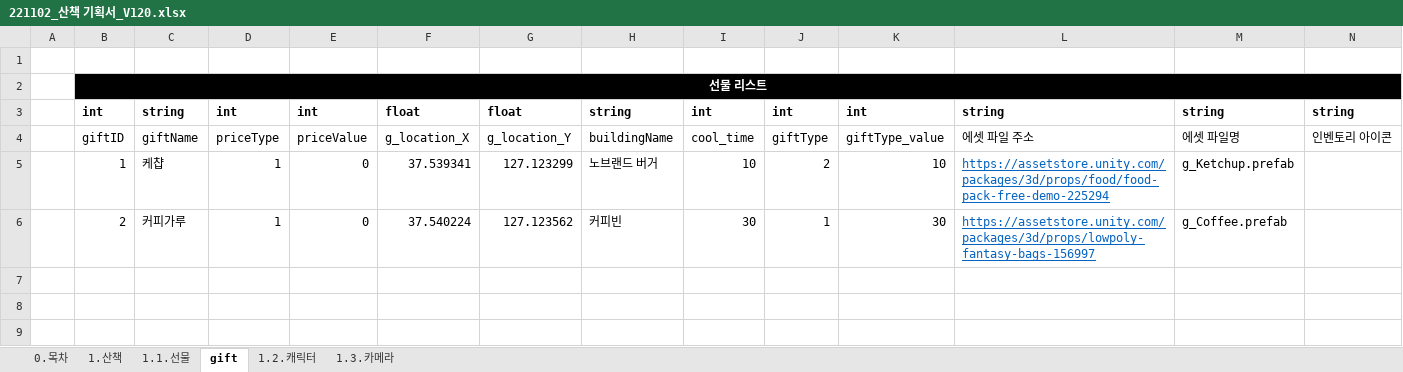
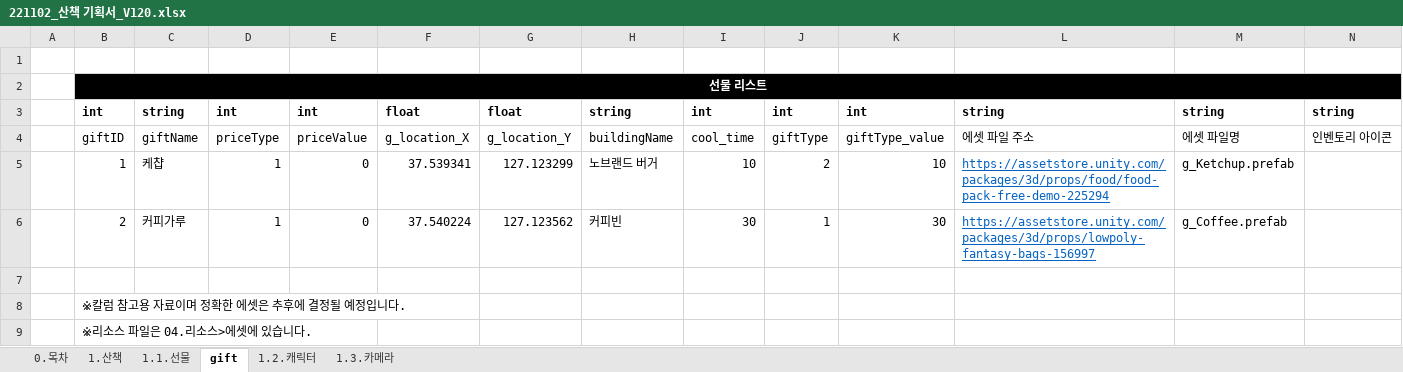
Before and after one commit to Kjaeseong/RocketTeamDocu, an Excel workbook: 00.기획서/221102_산책 기획서_V120.xlsx, sheet gift, drawn as a sheet; values as stored, in another font and other column widths than the file's, no borders; the diff names each change by its address in the sheet, - before the commit and + after, or states it on an @@ line.

```diff
--- a/00.기획서/221102_산책 기획서_V120.xlsx (sheet gift)
+++ b/00.기획서/221102_산책 기획서_V120.xlsx (sheet gift)
+row 7: (empty)
+row 8:  | ※칼럼 참고용 자료이며 정확한 에셋은 추후에 결정될 예정입니다.
+row 9:  | ※리소스 파일은 04.리소스>에셋에 있습니다.
```
Also changed, not shown: sheet 1.1.선물, sheet 1.2.캐릭터, charts or pictures.
